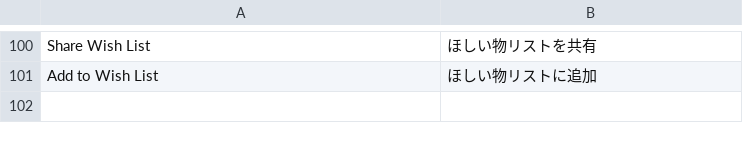
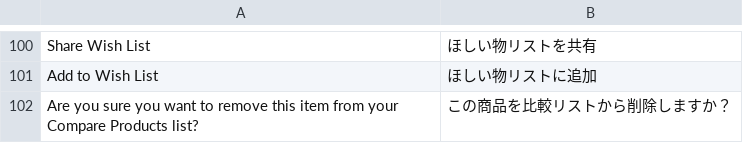
Before and after one commit to mguyenminh99/mirror-project, a CSV file: app/design/frontend/True/mpx/i18n/ja_JP.csv, drawn as a sheet; only a part is shown, gaps mark what is left out.

Commit message:
#110 Translation of Compare Products list

```diff
--- a/app/design/frontend/True/mpx/i18n/ja_JP.csv
+++ b/app/design/frontend/True/mpx/i18n/ja_JP.csv
@@ -101 +101,2 @@
 "Add to Wish List","ほしい物リストに追加"
+"Are you sure you want to remove this item from your Compare Products list?","この商品を比較リストから削除しますか？"
```
